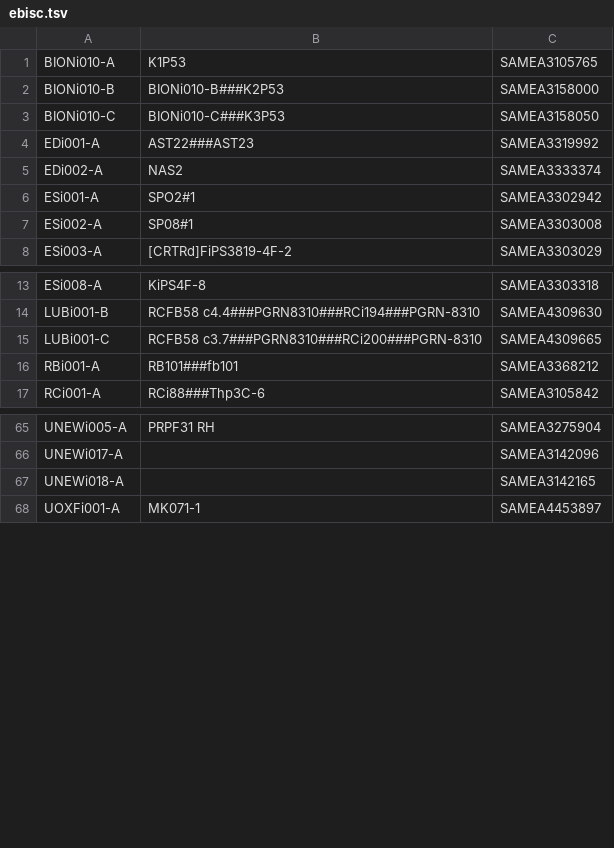
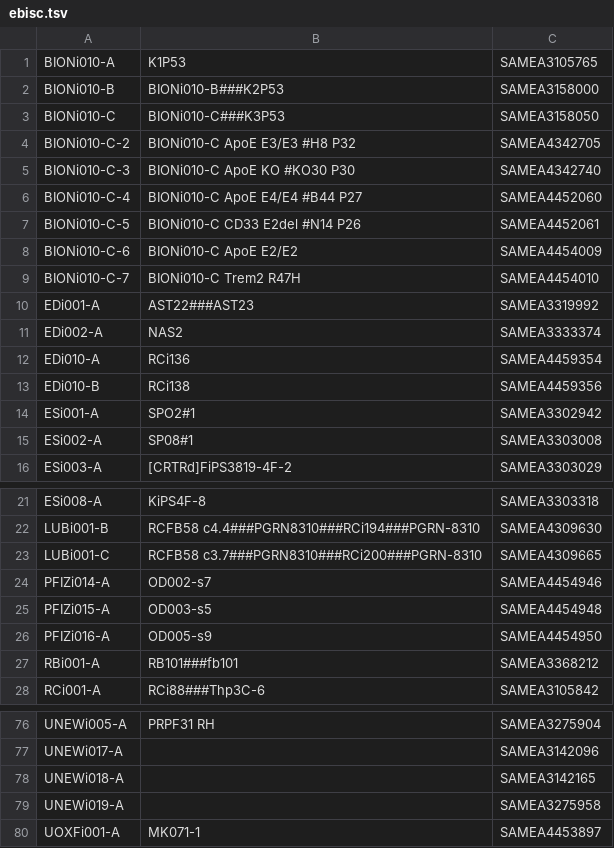
Before and after one commit to EMBL-EBI-GCA/literature_mining_ids, a TSV file: ebisc.tsv, drawn as a sheet; only a part is shown, gaps mark what is left out.

```diff
--- a/ebisc.tsv
+++ b/ebisc.tsv
@@ -3,4 +3,12 @@ BIONi010-B	BIONi010-B###K2P53	SAMEA3158000
 BIONi010-C	BIONi010-C###K3P53	SAMEA3158050
+BIONi010-C-2	BIONi010-C ApoE E3/E3 #H8 P32	SAMEA4342705
+BIONi010-C-3	BIONi010-C ApoE KO #KO30 P30	SAMEA4342740
+BIONi010-C-4	BIONi010-C ApoE E4/E4 #B44 P27	SAMEA4452060
+BIONi010-C-5	BIONi010-C CD33 E2del #N14 P26	SAMEA4452061
+BIONi010-C-6	BIONi010-C ApoE E2/E2	SAMEA4454009
+BIONi010-C-7	BIONi010-C Trem2 R47H	SAMEA4454010
 EDi001-A	AST22###AST23	SAMEA3319992
 EDi002-A	NAS2	SAMEA3333374
+EDi010-A	RCi136	SAMEA4459354
+EDi010-B	RCi138	SAMEA4459356
 ESi001-A	SPO2#1	SAMEA3302942
@@ -15,2 +23,5 @@ LUBi001-B	RCFB58 c4.4###PGRN8310###RCi194###PGRN-8310	SAMEA4309630
 LUBi001-C	RCFB58 c3.7###PGRN8310###RCi200###PGRN-8310	SAMEA4309665
+PFIZi014-A	OD002-s7	SAMEA4454946
+PFIZi015-A	OD003-s5	SAMEA4454948
+PFIZi016-A	OD005-s9	SAMEA4454950
 RBi001-A	RB101###fb101	SAMEA3368212
@@ -67,2 +78,3 @@ UNEWi017-A		SAMEA3142096
 UNEWi018-A		SAMEA3142165
+UNEWi019-A		SAMEA3275958
 UOXFi001-A	MK071-1	SAMEA4453897
```
Also changed, not shown: hipsci.tsv.
